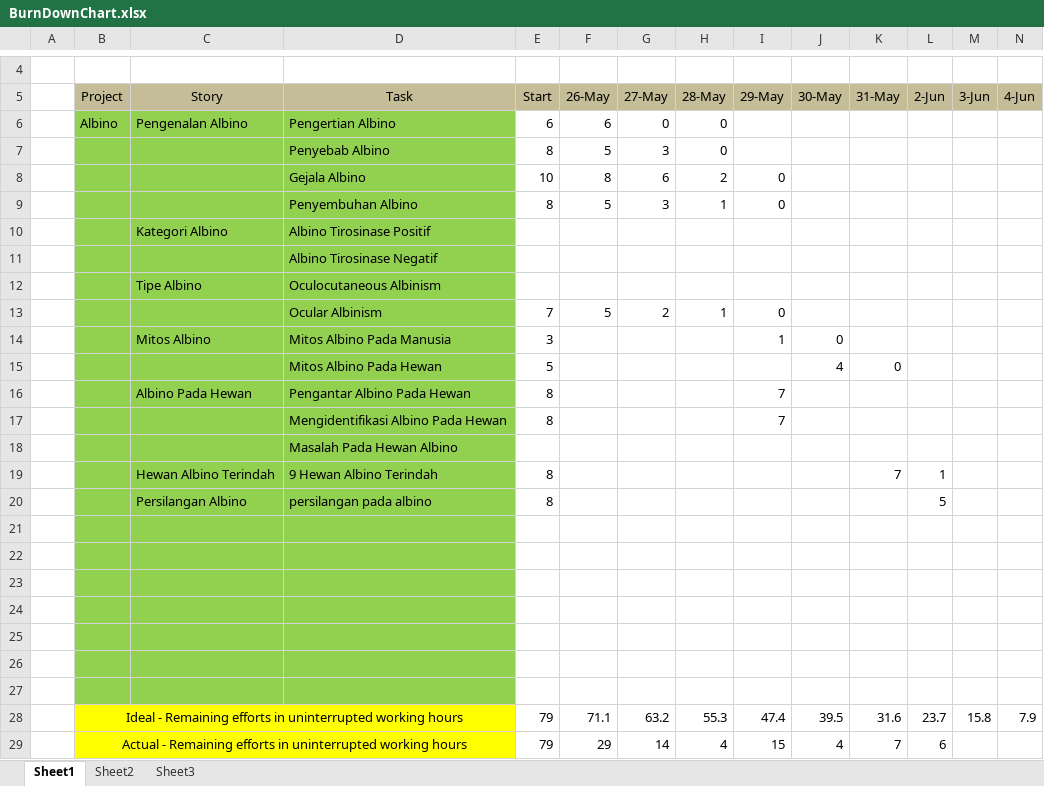
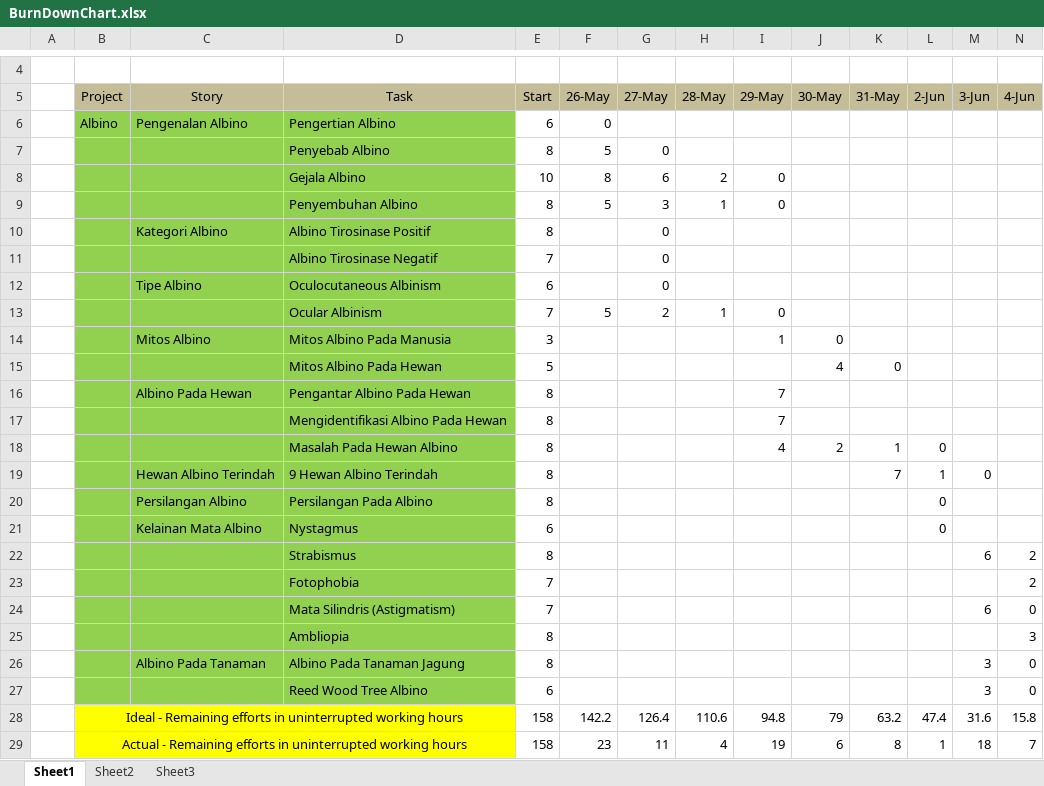
Before and after one commit to Farial/ACE, an Excel workbook: public/Log Book dan BurnDownChart/BurnDownChart.xlsx, sheet Sheet1, drawn as a sheet; only a part is shown, gaps mark what is left out; values as stored, in another font and other column widths than the file's, no borders; charts and pictures not drawn; removed rows and columns are numbered as before the commit, all else as after; rows hold the shown columns only; the diff names each change by its address in the sheet, - before the commit and + after, or states it on an @@ line.

```diff
--- a/public/Log Book dan BurnDownChart/BurnDownChart.xlsx (sheet Sheet1)
+++ b/public/Log Book dan BurnDownChart/BurnDownChart.xlsx (sheet Sheet1)
-F6 (26-May): 6
+F6 (26-May): 0
-G6 (27-May): 0
+G6 (27-May): (empty)
-H6:H7 (28-May): 0
+H6:H7 (28-May): (empty)
-G7 (27-May): 3
+G7 (27-May): 0
-E10 (Start): (empty)
+E10 (Start): 8
-G10 (27-May): (empty)
+G10 (27-May): 0
-row 11:  |  |  | Albino Tirosinase Negatif
-row 12:  |  | Tipe Albino | Oculocutaneous Albinism
+row 11:  |  |  | Albino Tirosinase Negatif | 7 |  | 0
+row 12:  |  | Tipe Albino | Oculocutaneous Albinism | 6 |  | 0
-row 18:  |  |  | Masalah Pada Hewan Albino
+row 18:  |  |  | Masalah Pada Hewan Albino | 8 |  |  |  | 4 | 2 | 1 | 0
-M19 (3-Jun): (empty)
+M19 (3-Jun): 0
-D20 (Task): persilangan pada albino
+D20 (Task): Persilangan Pada Albino
-L20 (2-Jun): 5
+L20 (2-Jun): 0
-row 21: (empty)
+row 21:  |  | Kelainan Mata Albino | Nystagmus | 6 |  |  |  |  |  |  | 0
-row 22: (empty)
+row 22:  |  |  | Strabismus | 8 |  |  |  |  |  |  |  | 6 | 2
-row 23: (empty)
+row 23:  |  |  | Fotophobia | 7 |  |  |  |  |  |  |  |  | 2
-row 24: (empty)
+row 24:  |  |  | Mata Silindris (Astigmatism) | 7 |  |  |  |  |  |  |  | 6 | 0
-row 25: (empty)
+row 25:  |  |  | Ambliopia | 8 |  |  |  |  |  |  |  |  | 3
-row 26: (empty)
+row 26:  |  | Albino Pada Tanaman | Albino Pada Tanaman Jagung | 8 |  |  |  |  |  |  |  | 3 | 0
-row 27: (empty)
+row 27:  |  |  | Reed Wood Tree Albino | 6 |  |  |  |  |  |  |  | 3 | 0
-row 28:  | Ideal - Remaining efforts in uninterrupted working hours |  |  | 79 | 71.1 | 63.2 | 55.3 | 47.4 | 39.5 | 31.6 | 23.7 | 15.8 | 7.9
-row 29:  | Actual - Remaining efforts in uninterrupted working hours |  |  | 79 | 29 | 14 | 4 | 15 | 4 | 7 | 6
+row 28:  | Ideal - Remaining efforts in uninterrupted working hours |  |  | 158 | 142.2 | 126.4 | 110.6 | 94.8 | 79 | 63.2 | 47.4 | 31.6 | 15.8
+row 29:  | Actual - Remaining efforts in uninterrupted working hours |  |  | 158 | 23 | 11 | 4 | 19 | 6 | 8 | 1 | 18 | 7
```
Also changed, not shown: charts or pictures, 10 other files.
